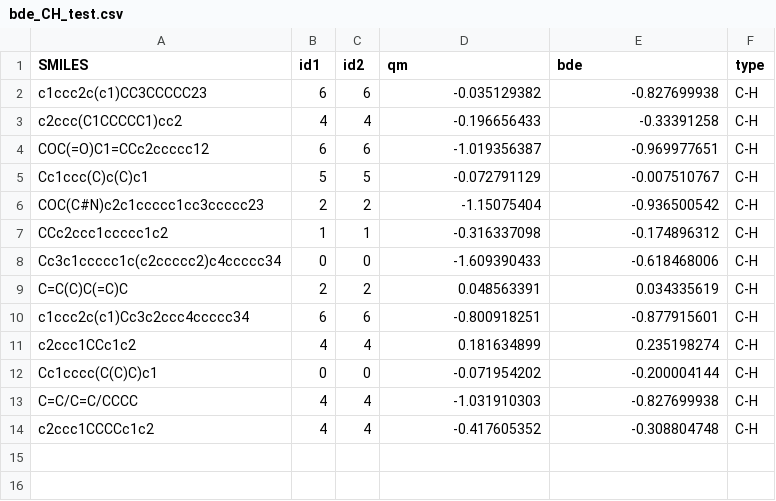
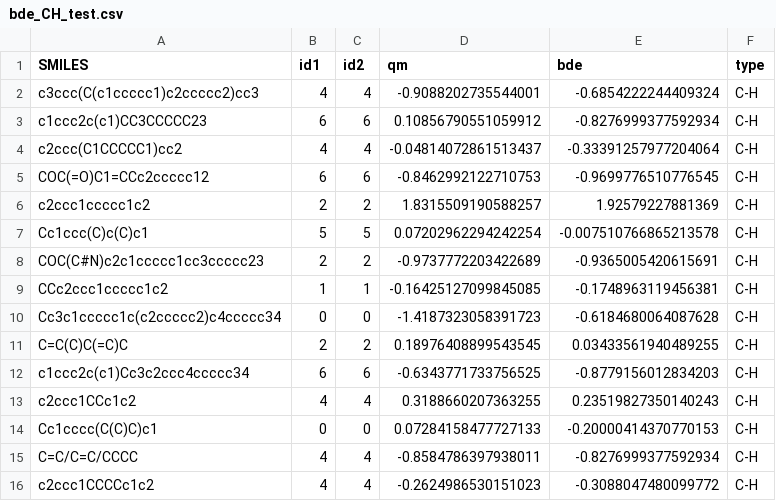
Before and after one commit to jeah-z/BDE-FGCN-DFT, a CSV file: data/bde_CH_test.csv, drawn as a sheet.

```diff
--- a/data/bde_CH_test.csv
+++ b/data/bde_CH_test.csv
@@ -1,14 +1,16 @@
 SMILES,id1,id2,qm,bde,type
-c1ccc2c(c1)CC3CCCCC23,6,6,-0.035129382,-0.827699938,C-H
-c2ccc(C1CCCCC1)cc2,4,4,-0.196656433,-0.33391258,C-H
-COC(=O)C1=CCc2ccccc12,6,6,-1.019356387,-0.969977651,C-H
-Cc1ccc(C)c(C)c1,5,5,-0.072791129,-0.007510767,C-H
-COC(C#N)c2c1ccccc1cc3ccccc23,2,2,-1.15075404,-0.936500542,C-H
-CCc2ccc1ccccc1c2,1,1,-0.316337098,-0.174896312,C-H
-Cc3c1ccccc1c(c2ccccc2)c4ccccc34,0,0,-1.609390433,-0.618468006,C-H
-C=C(C)C(=C)C,2,2,0.048563391,0.034335619,C-H
-c1ccc2c(c1)Cc3c2ccc4ccccc34,6,6,-0.800918251,-0.877915601,C-H
-c2ccc1CCc1c2,4,4,0.181634899,0.235198274,C-H
-Cc1cccc(C(C)C)c1,0,0,-0.071954202,-0.200004144,C-H
-C=C/C=C/CCCC,4,4,-1.031910303,-0.827699938,C-H
-c2ccc1CCCCc1c2,4,4,-0.417605352,-0.308804748,C-H
+c3ccc(C(c1ccccc1)c2ccccc2)cc3,4,4,-0.9088202735544001,-0.6854222244409324,C-H
+c1ccc2c(c1)CC3CCCCC23,6,6,0.10856790551059912,-0.8276999377592934,C-H
+c2ccc(C1CCCCC1)cc2,4,4,-0.04814072861513437,-0.33391257977204064,C-H
+COC(=O)C1=CCc2ccccc12,6,6,-0.8462992122710753,-0.9699776510776545,C-H
+c2ccc1ccccc1c2,2,2,1.8315509190588257,1.92579227881369,C-H
+Cc1ccc(C)c(C)c1,5,5,0.07202962294242254,-0.007510766865213578,C-H
+COC(C#N)c2c1ccccc1cc3ccccc23,2,2,-0.9737772203422689,-0.9365005420615691,C-H
+CCc2ccc1ccccc1c2,1,1,-0.16425127099845085,-0.1748963119456381,C-H
+Cc3c1ccccc1c(c2ccccc2)c4ccccc34,0,0,-1.4187323058391723,-0.6184680064087628,C-H
+C=C(C)C(=C)C,2,2,0.18976408899543545,0.03433561940489255,C-H
+c1ccc2c(c1)Cc3c2ccc4ccccc34,6,6,-0.6343771733756525,-0.8779156012834203,C-H
+c2ccc1CCc1c2,4,4,0.3188660207363255,0.23519827350140243,C-H
+Cc1cccc(C(C)C)c1,0,0,0.07284158477727133,-0.20000414370770153,C-H
+C=C/C=C/CCCC,4,4,-0.8584786397938011,-0.8276999377592934,C-H
+c2ccc1CCCCc1c2,4,4,-0.2624986530151023,-0.3088047480099772,C-H
```
Also changed, not shown: data/bde_CH_train.csv, data/bde_CH_valid.csv, 37 other files.
